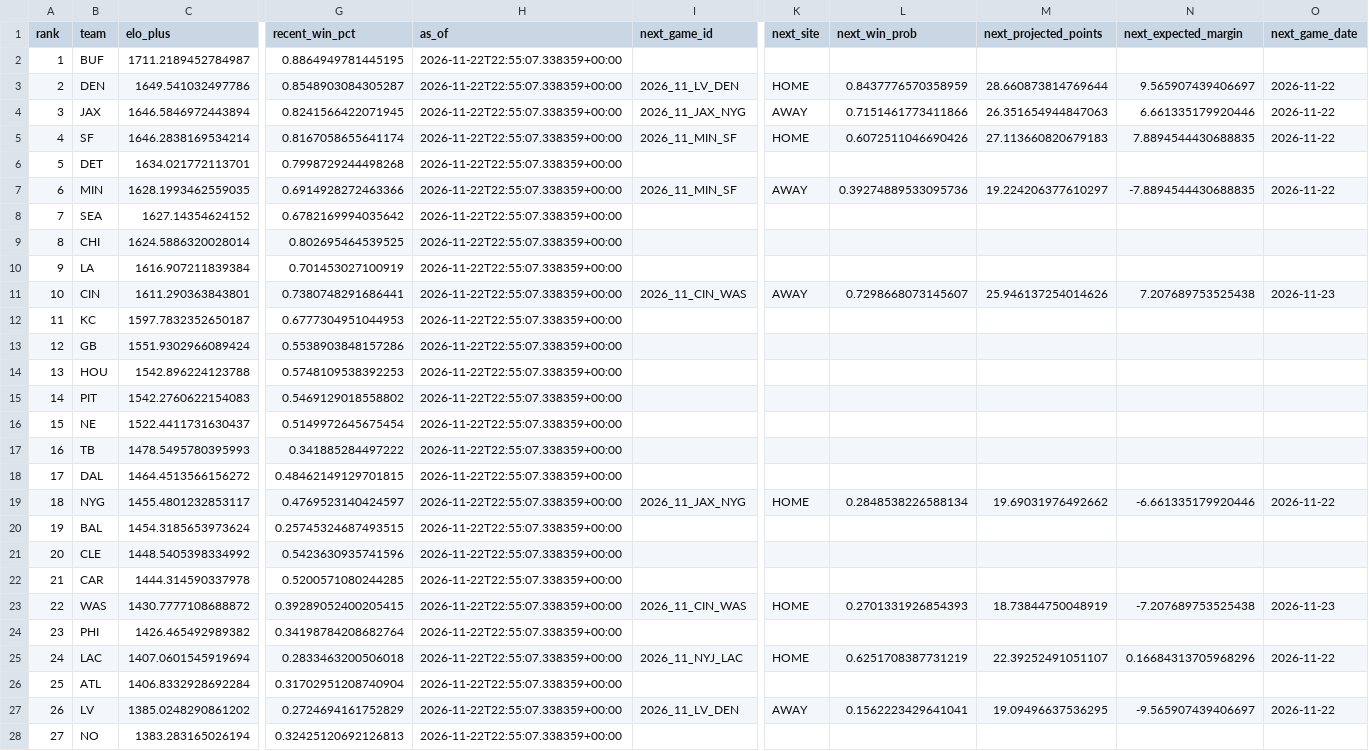
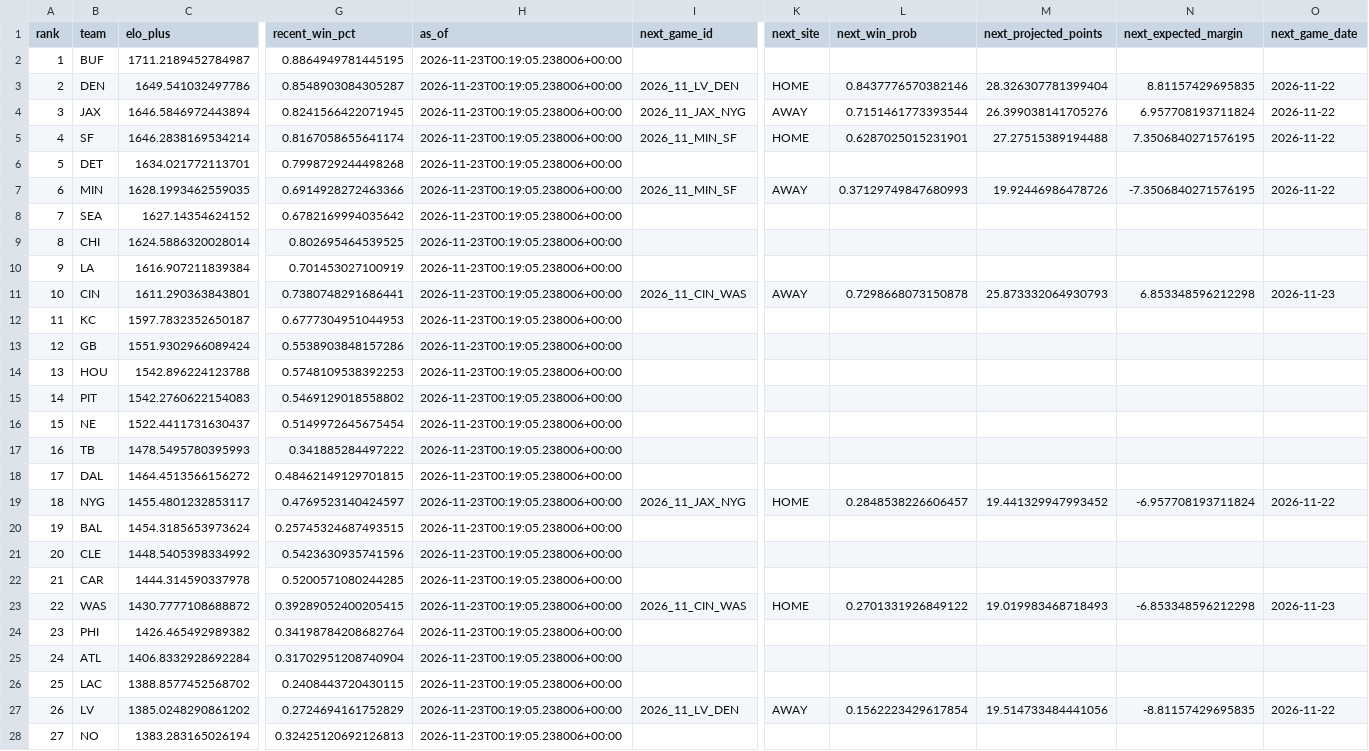
Before and after one commit to levine26/nfl-forecast-model, a CSV file: outputs/team_profiles.csv, drawn as a sheet; only a part is shown, gaps mark what is left out; removed rows and columns are numbered as before the commit, all else as after; rows hold the shown columns only; the diff covers the shown part only; the diff names each change by its address in the sheet, - before the commit and + after, or states it on an @@ line.

```diff
--- a/outputs/team_profiles.csv
+++ b/outputs/team_profiles.csv
-H2:H24 (as_of): 2026-11-22T22:55:07.338359+00:00
+H2:H24 (as_of): 2026-11-23T00:19:05.238006+00:00
-L3 (next_win_prob): 0.8437776570358959
+L3 (next_win_prob): 0.8437776570382146
-M3 (next_projected_points): 28.660873814769644
+M3 (next_projected_points): 28.326307781399404
-N3 (next_expected_margin): 9.565907439406697
+N3 (next_expected_margin): 8.81157429695835
-L4 (next_win_prob): 0.7151461773411866
+L4 (next_win_prob): 0.7151461773393544
-M4 (next_projected_points): 26.351654944847063
+M4 (next_projected_points): 26.399038141705276
-N4 (next_expected_margin): 6.661335179920446
+N4 (next_expected_margin): 6.957708193711824
-L5 (next_win_prob): 0.6072511046690426
+L5 (next_win_prob): 0.6287025015231901
-M5 (next_projected_points): 27.113660820679183
+M5 (next_projected_points): 27.27515389194488
-N5 (next_expected_margin): 7.8894544430688835
+N5 (next_expected_margin): 7.3506840271576195
-L7 (next_win_prob): 0.39274889533095736
+L7 (next_win_prob): 0.37129749847680993
-M7 (next_projected_points): 19.224206377610297
+M7 (next_projected_points): 19.92446986478726
-N7 (next_expected_margin): -7.8894544430688835
+N7 (next_expected_margin): -7.3506840271576195
-L11 (next_win_prob): 0.7298668073145607
+L11 (next_win_prob): 0.7298668073150878
-M11 (next_projected_points): 25.946137254014626
+M11 (next_projected_points): 25.873332064930793
-N11 (next_expected_margin): 7.207689753525438
+N11 (next_expected_margin): 6.853348596212298
-L19 (next_win_prob): 0.2848538226588134
+L19 (next_win_prob): 0.2848538226606457
-M19 (next_projected_points): 19.69031976492662
+M19 (next_projected_points): 19.441329947993452
-N19 (next_expected_margin): -6.661335179920446
+N19 (next_expected_margin): -6.957708193711824
-L23 (next_win_prob): 0.2701331926854393
+L23 (next_win_prob): 0.2701331926849122
-M23 (next_projected_points): 18.73844750048919
+M23 (next_projected_points): 19.019983468718493
-N23 (next_expected_margin): -7.207689753525438
+N23 (next_expected_margin): -6.853348596212298
-row 25: 24 | LAC | 1407.0601545919694 | 0.2833463200506018 | 2026-11-22T22:55:07.338359+00:00 | 2026_11_NYJ_LAC | HOME | 0.6251708387731219 | 22.39252491051107 | 0.16684313705968296 | 2026-11-22
-A25 (rank): 25
+A25 (rank): 24
-H25 (as_of): 2026-11-22T22:55:07.338359+00:00
+H25 (as_of): 2026-11-23T00:19:05.238006+00:00
+row 26: 25 | LAC | 1388.8577452568702 | 0.2408443720430115 | 2026-11-23T00:19:05.238006+00:00
-H27:H28 (as_of): 2026-11-22T22:55:07.338359+00:00
+H27:H28 (as_of): 2026-11-23T00:19:05.238006+00:00
-L27 (next_win_prob): 0.1562223429641041
+L27 (next_win_prob): 0.1562223429617854
-M27 (next_projected_points): 19.09496637536295
+M27 (next_projected_points): 19.514733484441056
-N27 (next_expected_margin): -9.565907439406697
+N27 (next_expected_margin): -8.81157429695835
```
Also changed, not shown: 14 edited cells elsewhere in this file, outputs/confidence_diagnostics.csv, outputs/movement_attribution.csv, 11 other files.
